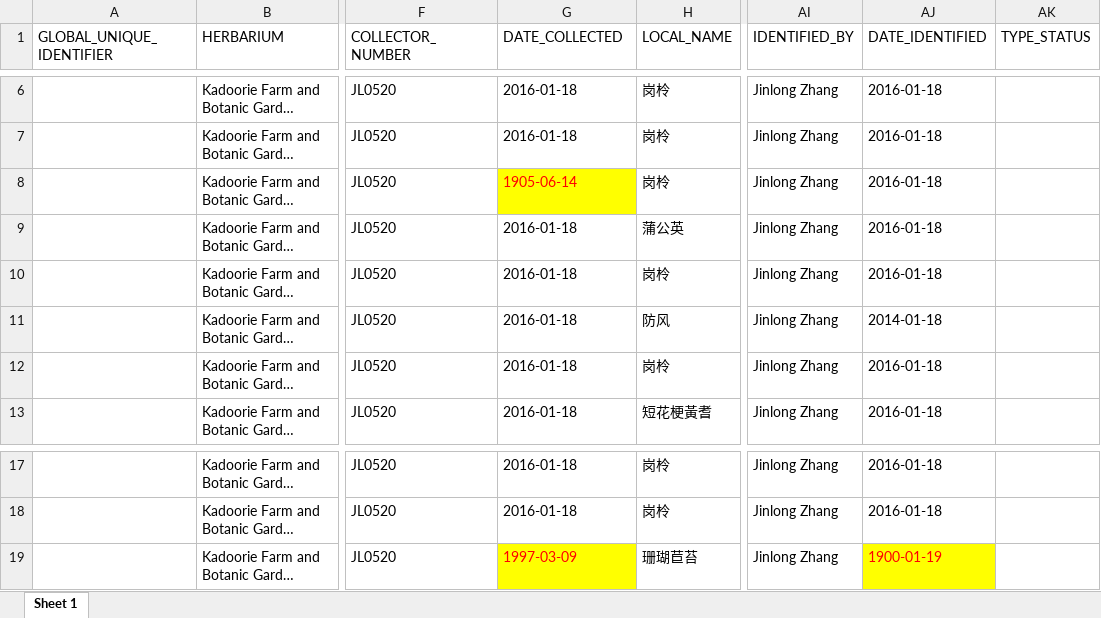
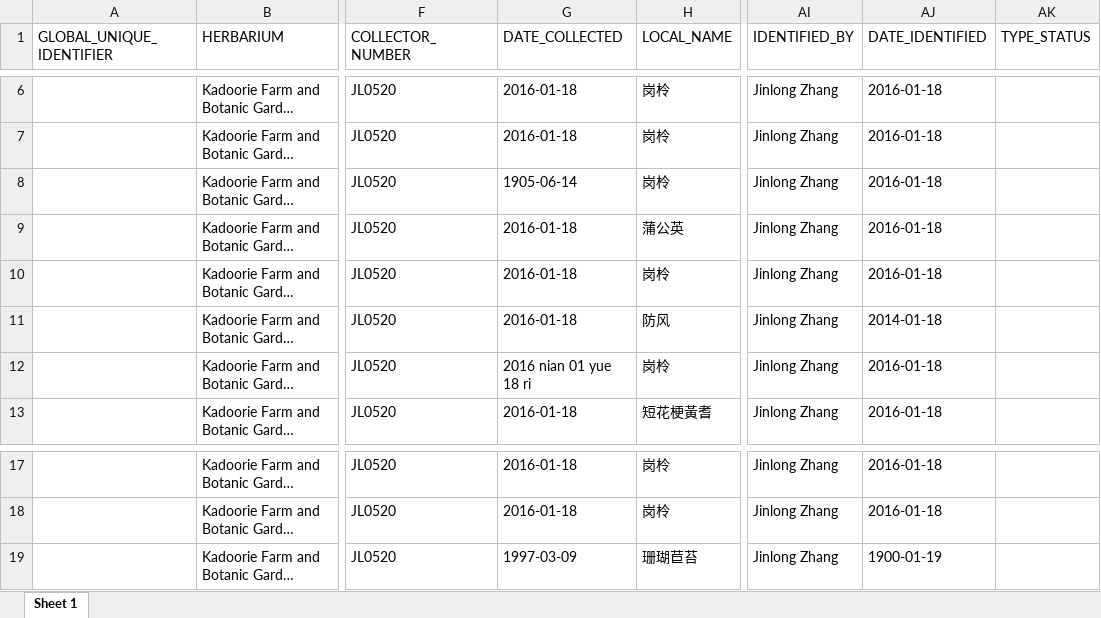
Before and after one commit to helixcn/run_herblabel, an Excel workbook: herbarium label_HU/herbarium_specimens_label_data.xlsx, sheet Sheet 1, drawn as a sheet; only a part is shown, gaps mark what is left out; long unchanged cells end in …; values as stored, in another font and other column widths than the file's, no borders; the diff names each change by its address in the sheet, - before the commit and + after, or states it on an @@ line.

```diff
--- a/herbarium label_HU/herbarium_specimens_label_data.xlsx (sheet Sheet 1)
+++ b/herbarium label_HU/herbarium_specimens_label_data.xlsx (sheet Sheet 1)
@@ G8 fill: #FFFF00 → none, text colour: #FF0000 → black @@
-G12 (DATE_COLLECTED): 2016-01-18
+G12 (DATE_COLLECTED): 2016 nian 01 yue 18 ri
@@ G19 fill: #FFFF00 → none, text colour: #FF0000 → black @@
@@ AJ19 fill: #FFFF00 → none, text colour: #FF0000 → black @@
```
Also changed, not shown: herbarium label_KFBG/herbarium_specimens_label_data.xlsx, herbarium label_KUN/herbarium_specimens_label_data.xlsx, 9 other files.
